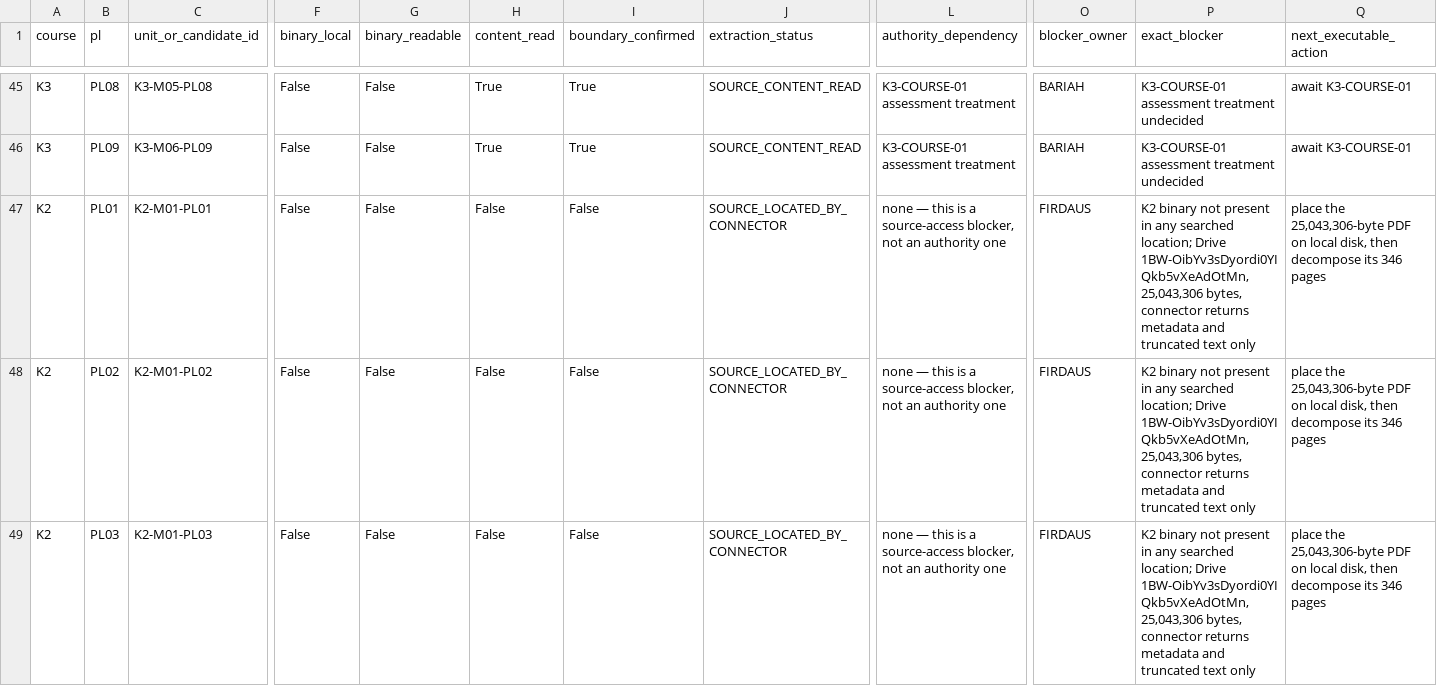
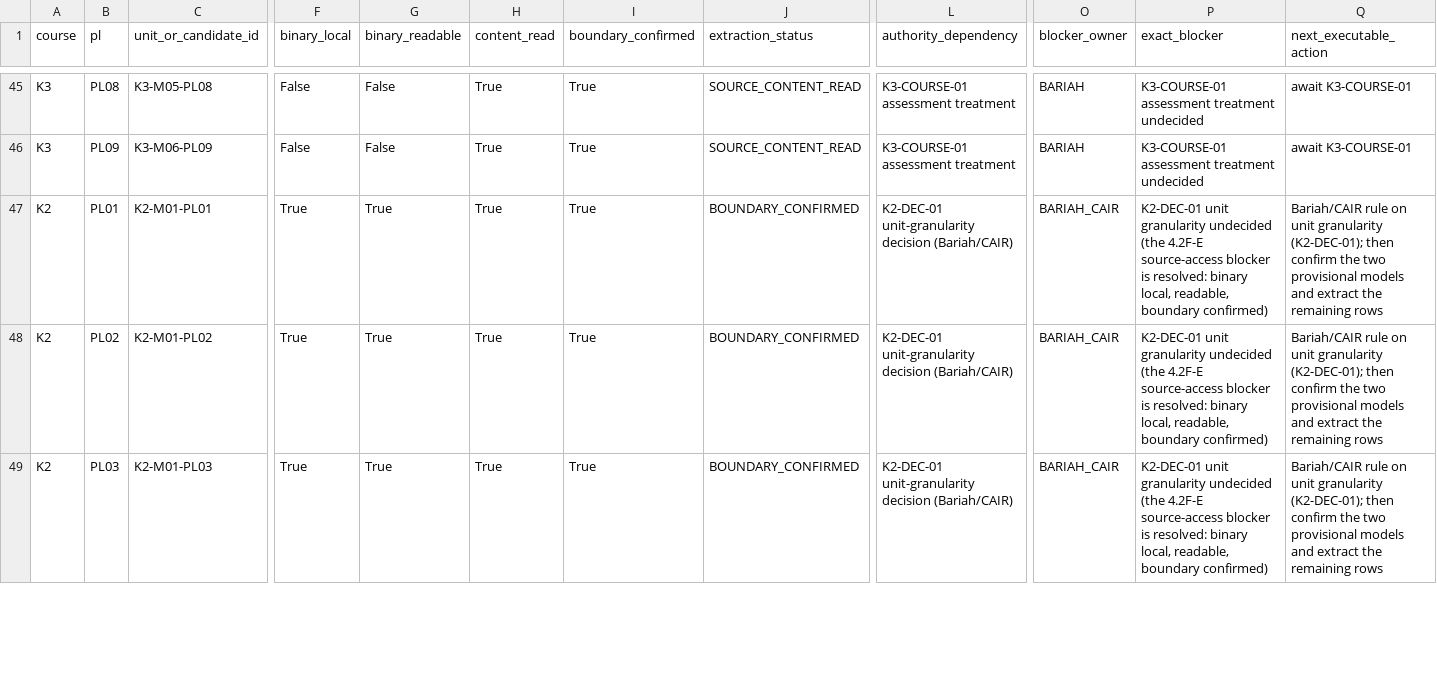
Before and after one commit to fidos777/slide-interaction-layer, a CSV file: docs/source/PRODUCTION_QUEUE_v5.csv (was docs/source/PRODUCTION_QUEUE_v4.csv), drawn as a sheet; only a part is shown, gaps mark what is left out; the diff covers the shown part only; the diff names each change by its address in the sheet, - before the commit and + after, or states it on an @@ line.

```diff
--- a/docs/source/PRODUCTION_QUEUE_v4.csv
+++ b/docs/source/PRODUCTION_QUEUE_v5.csv
-F47:F49 (binary_local): False
+F47:F49 (binary_local): True
-G47:G49 (binary_readable): False
+G47:G49 (binary_readable): True
-H47:H49 (content_read): False
+H47:H49 (content_read): True
-I47:I49 (boundary_confirmed): False
+I47:I49 (boundary_confirmed): True
-J47:J49 (extraction_status): SOURCE_LOCATED_BY_CONNECTOR
+J47:J49 (extraction_status): BOUNDARY_CONFIRMED
-L47:L49 (authority_dependency): none — this is a source-access blocker, not an authority one
+L47:L49 (authority_dependency): K2-DEC-01 unit-granularity decision (Bariah/CAIR)
-O47:O49 (blocker_owner): FIRDAUS
+O47:O49 (blocker_owner): BARIAH_CAIR
-P47:P49 (exact_blocker): K2 binary not present in any searched location; Drive 1BW-OibYv3sDyordi0YIQkb5vXeAdOtMn, 25,043,306 bytes, connector returns metadata and truncated text only
+P47:P49 (exact_blocker): K2-DEC-01 unit granularity undecided (the 4.2F-E source-access blocker is resolved: binary local, readable, boundary confirmed)
-Q47:Q49 (next_executable_action): place the 25,043,306-byte PDF on local disk, then decompose its 346 pages
+Q47:Q49 (next_executable_action): Bariah/CAIR rule on unit granularity (K2-DEC-01); then confirm the two provisional models and extract the remaining rows
```
Also changed, not shown: 56 edited cells elsewhere in this file, 30 other files.
